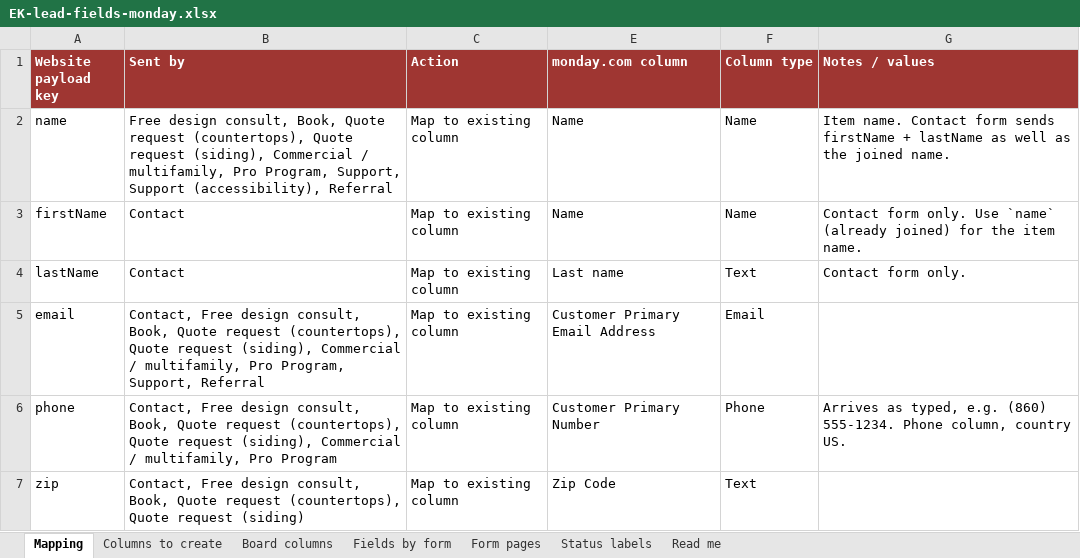
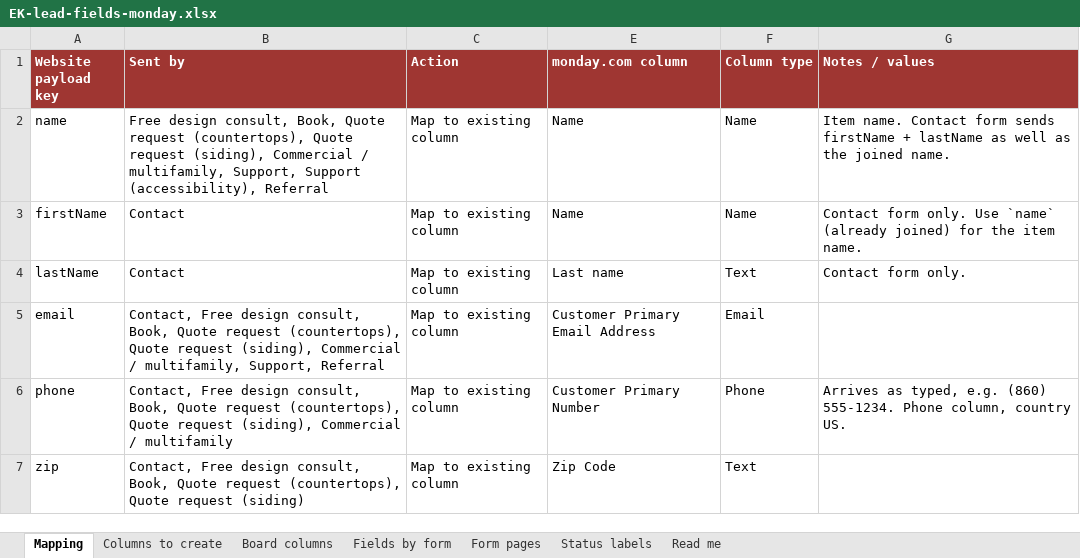
Before and after one commit to motts-codes/ek-catalyst, an Excel workbook: docs/EK-lead-fields-monday.xlsx, sheet Mapping, drawn as a sheet; only a part is shown; values as stored, in another font and other column widths than the file's, no borders; the diff covers the shown part only; the diff names each change by its address in the sheet, - before the commit and + after, or states it on an @@ line.

```diff
--- a/docs/EK-lead-fields-monday.xlsx (sheet Mapping)
+++ b/docs/EK-lead-fields-monday.xlsx (sheet Mapping)
-B2 (Sent by): …/ multifamily, Pro Program, Support, Support…
+B2 (Sent by): …/ multifamily, Support, Support…
-B5 (Sent by): …/ multifamily, Pro Program, Support, Referral
+B5 (Sent by): …/ multifamily, Support, Referral
-B6 (Sent by): …Commercial / multifamily, Pro Program
+B6 (Sent by): …Commercial / multifamily
```
Also changed, not shown: 2 removed rows and 3 edited cells elsewhere in this sheet, sheet Fields by form, sheet Columns to create, sheet Form pages, hidden cells, 11 other files.
